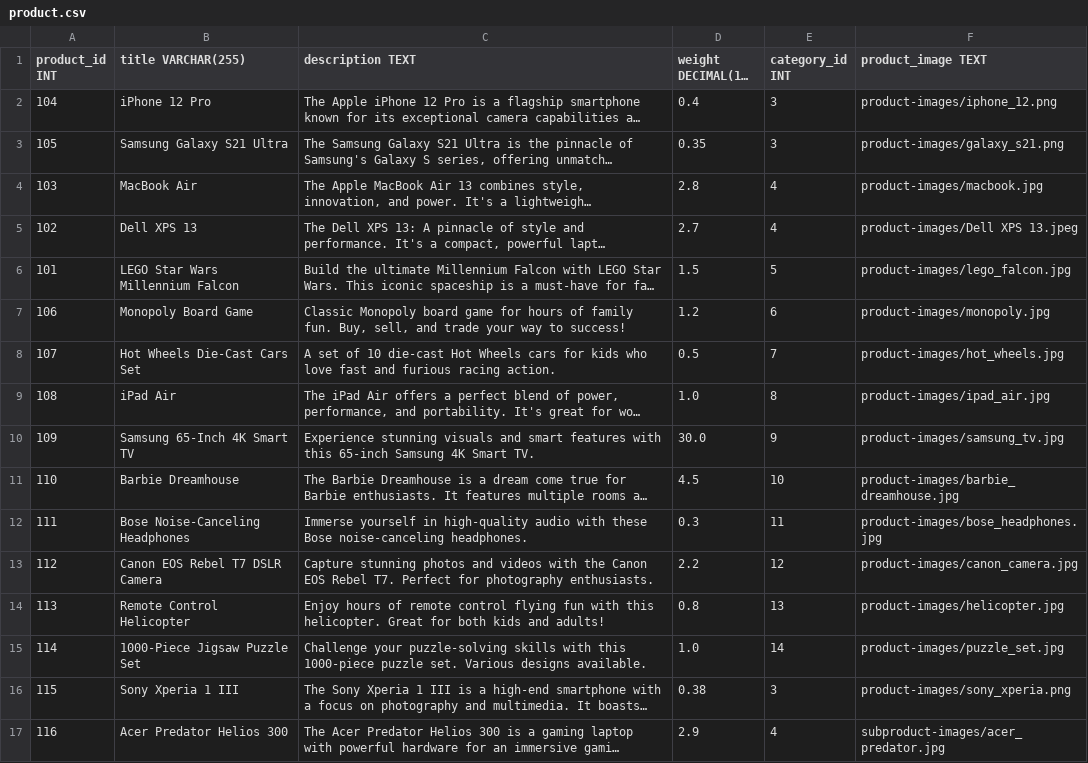
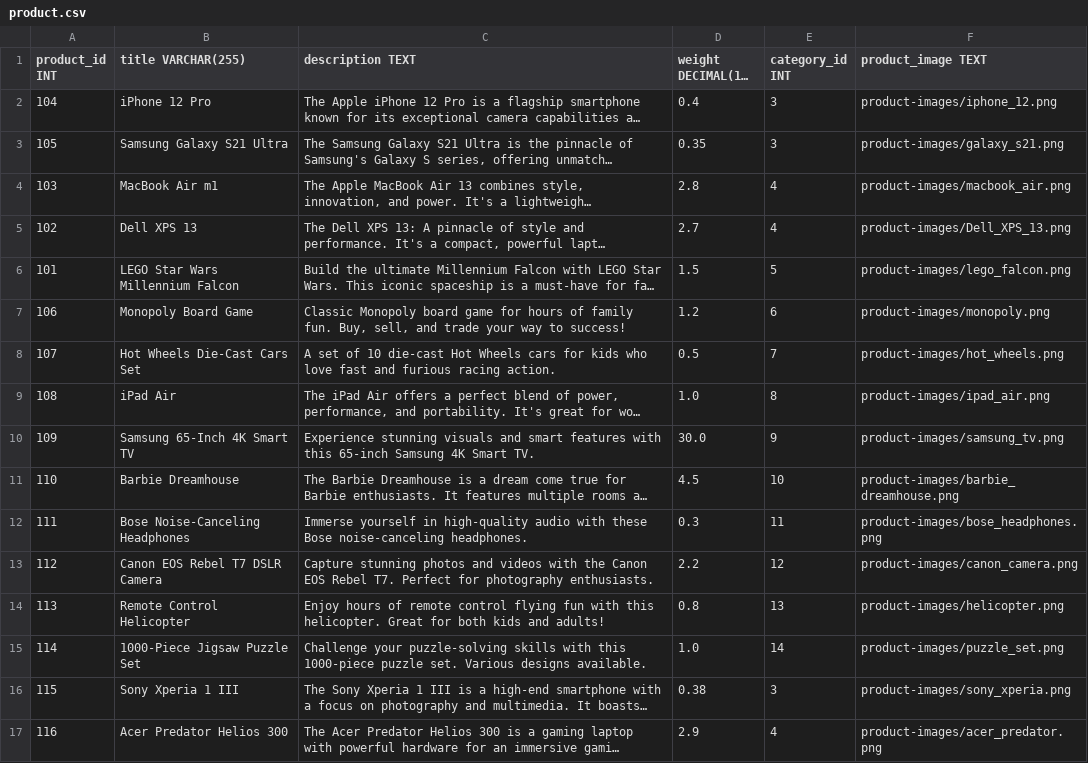
Before and after one commit to 125heracles123/e-commerce, a CSV file: dbInitialData/product.csv, drawn as a sheet; only a part is shown; long unchanged cells end in …; the diff covers the shown part only; the diff names each change by its address in the sheet, - before the commit and + after, or states it on an @@ line.

Commit message:
Added all the images.

```diff
--- a/dbInitialData/product.csv
+++ b/dbInitialData/product.csv
-B4 (title VARCHAR(255)): MacBook Air
+B4 (title VARCHAR(255)): MacBook Air m1
-F4 (product_image TEXT): product-images/macbook.jpg
+F4 (product_image TEXT): product-images/macbook_air.png
-F5 (product_image TEXT): product-images/Dell XPS 13.jpeg
+F5 (product_image TEXT): product-images/Dell_XPS_13.png
-F6 (product_image TEXT): product-images/lego_falcon.jpg
+F6 (product_image TEXT): product-images/lego_falcon.png
-F7 (product_image TEXT): product-images/monopoly.jpg
+F7 (product_image TEXT): product-images/monopoly.png
-F8 (product_image TEXT): product-images/hot_wheels.jpg
+F8 (product_image TEXT): product-images/hot_wheels.png
-F9 (product_image TEXT): product-images/ipad_air.jpg
+F9 (product_image TEXT): product-images/ipad_air.png
-F10 (product_image TEXT): product-images/samsung_tv.jpg
+F10 (product_image TEXT): product-images/samsung_tv.png
-F11 (product_image TEXT): product-images/barbie_dreamhouse.jpg
+F11 (product_image TEXT): product-images/barbie_dreamhouse.png
-F12 (product_image TEXT): product-images/bose_headphones.jpg
+F12 (product_image TEXT): product-images/bose_headphones.png
-F13 (product_image TEXT): product-images/canon_camera.jpg
+F13 (product_image TEXT): product-images/canon_camera.png
-F14 (product_image TEXT): product-images/helicopter.jpg
+F14 (product_image TEXT): product-images/helicopter.png
-F15 (product_image TEXT): product-images/puzzle_set.jpg
+F15 (product_image TEXT): product-images/puzzle_set.png
-F17 (product_image TEXT): subproduct-images/acer_predator.jpg
+F17 (product_image TEXT): product-images/acer_predator.png
```
Also changed, not shown: 27 edited cells elsewhere in this file, 41 other files.
